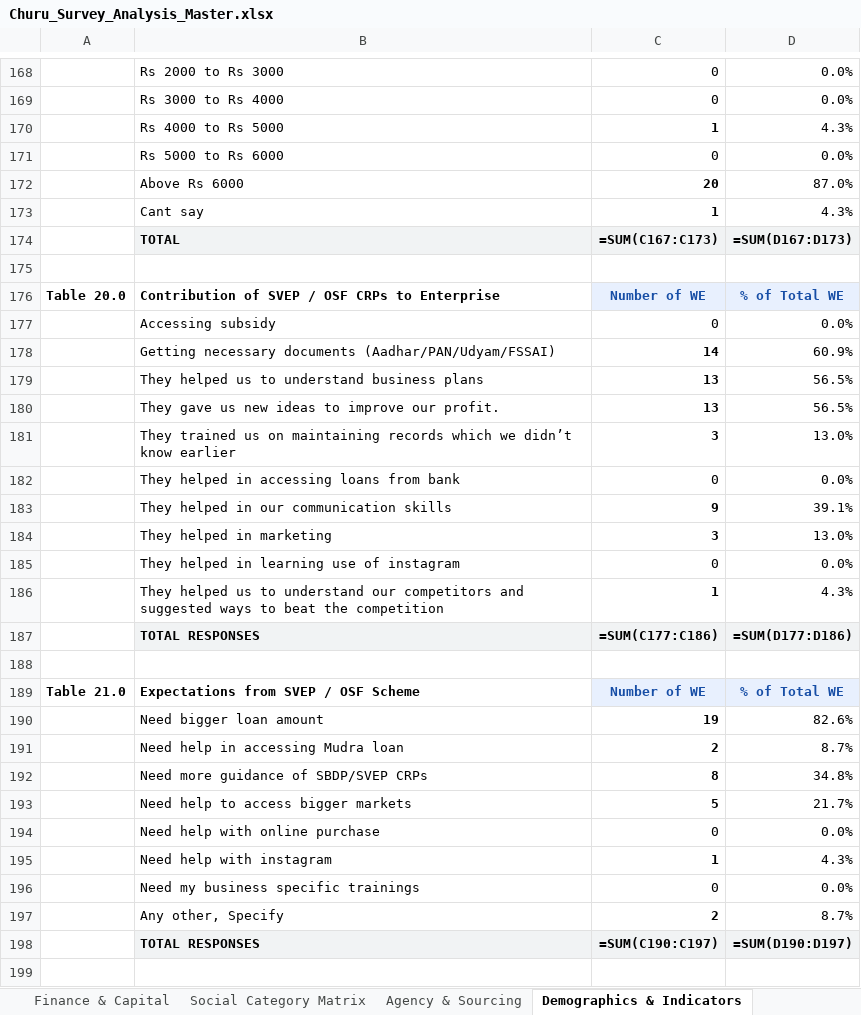
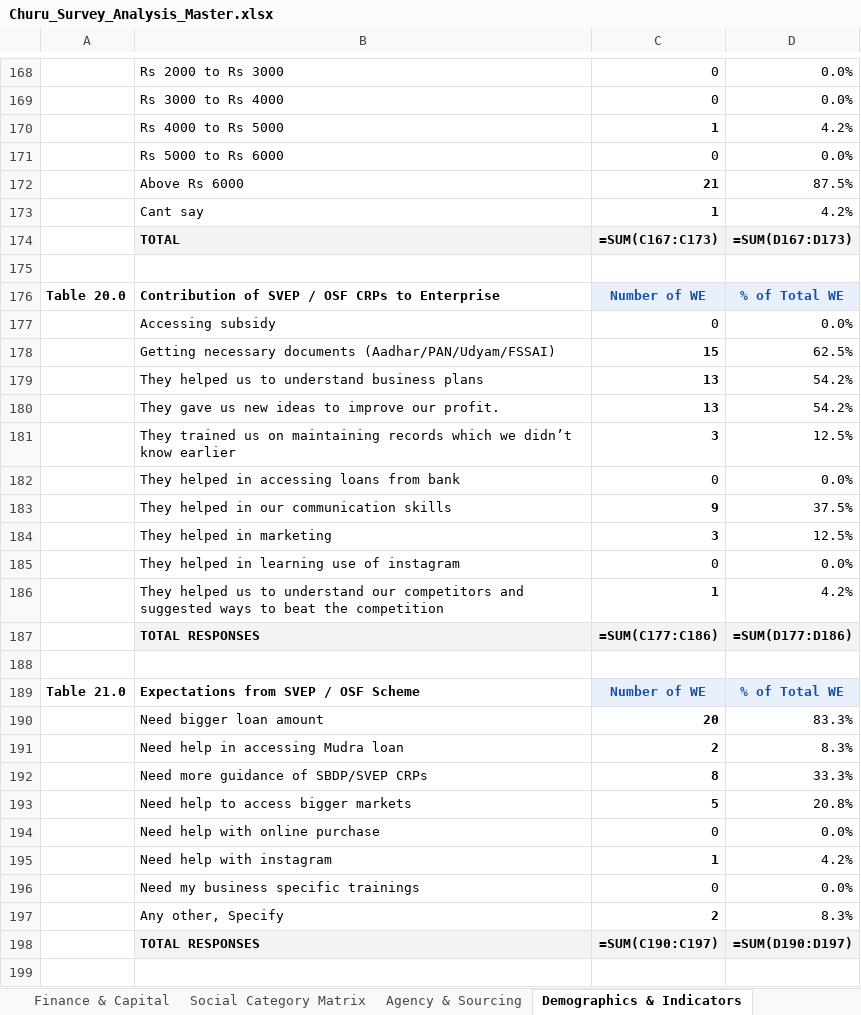
Before and after one commit to OmmNoMi/AppSheets, an Excel workbook: Projects/CmF_SHG_Women_Entrepreneurs/reports/district_analysis/Churu/excel/Churu_Survey_Analysis_Master.xlsx, sheet Demographics & Indicators, drawn as a sheet; only a part is shown, gaps mark what is left out; values as stored, in another font and other column widths than the file's, no borders; formulas without a stored value are shown as written; removed rows and columns are numbered as before the commit, all else as after; the diff covers the shown part only; the diff names each change by its address in the sheet, - before the commit and + after, or states it on an @@ line.

```diff
--- a/Projects/CmF_SHG_Women_Entrepreneurs/reports/district_analysis/Churu/excel/Churu_Survey_Analysis_Master.xlsx (sheet Demographics & Indicators)
+++ b/Projects/CmF_SHG_Women_Entrepreneurs/reports/district_analysis/Churu/excel/Churu_Survey_Analysis_Master.xlsx (sheet Demographics & Indicators)
-D170: 4.3%
+D170: 4.2%
-row 172:  | Above Rs 6000 | 20 | 87.0%
+row 172:  | Above Rs 6000 | 21 | 87.5%
-D173: 4.3%
+D173: 4.2%
-row 178:  | Getting necessary documents (Aadhar/PAN/Udyam/FSSAI) | 14 | 60.9%
+row 178:  | Getting necessary documents (Aadhar/PAN/Udyam/FSSAI) | 15 | 62.5%
-D179:D180: 56.5%
+D179:D180: 54.2%
-D181: 13.0%
+D181: 12.5%
-D183: 39.1%
+D183: 37.5%
-D184: 13.0%
+D184: 12.5%
-D186: 4.3%
+D186: 4.2%
-row 190:  | Need bigger loan amount | 19 | 82.6%
+row 190:  | Need bigger loan amount | 20 | 83.3%
-D191: 8.7%
+D191: 8.3%
-D192: 34.8%
+D192: 33.3%
-D193: 21.7%
+D193: 20.8%
-D195: 4.3%
+D195: 4.2%
-D197: 8.7%
+D197: 8.3%
```
Also changed, not shown: 22 added rows, 22 removed rows and 72 edited cells elsewhere in this sheet, sheet Agency & Sourcing, sheet Social Category Matrix, sheet Finance & Capital, Projects/CmF_SHG_Women_Entrepreneurs/reports/district_analysis/All_Rajasthan/excel/All_Rajasthan_Survey_Analysis_Master.xlsx, Projects/CmF_SHG_Women_Entrepreneurs/reports/district_analysis/Baran/excel/Baran_Survey_Analysis_Master.xlsx, 27 other files.
